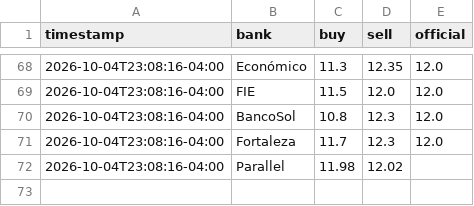
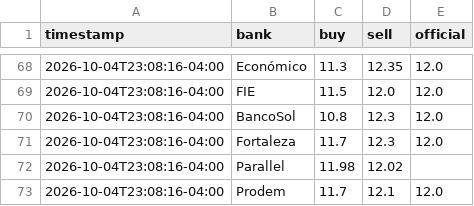
Before and after one commit to Mrdavid656/dolar_tracking, a CSV file: data/rates.csv, drawn as a sheet; only a part is shown, gaps mark what is left out.

Commit message:
Backfill sources unreachable from GitHub

```diff
--- a/data/rates.csv
+++ b/data/rates.csv
@@ -72 +72,2 @@ timestamp,bank,buy,sell,official
 2026-10-04T23:08:16-04:00,Parallel,11.98,12.02,
+2026-10-04T23:08:16-04:00,Prodem,11.7,12.1,12.0
```
